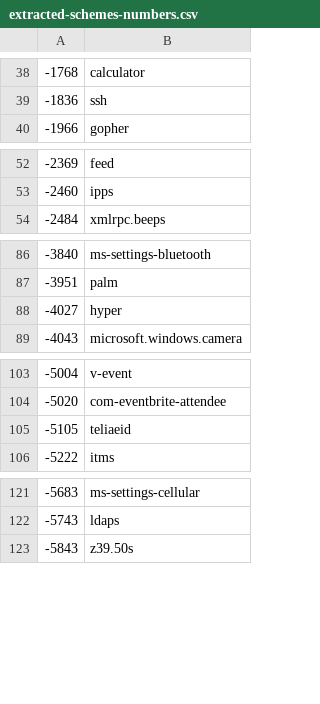
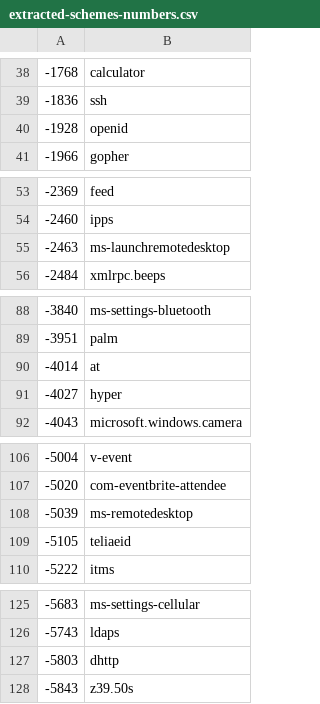
Before and after one commit to core-wg/href, a CSV file: code/extracted-schemes-numbers.csv, drawn as a sheet; only a part is shown, gaps mark what is left out; the diff covers the shown part only.

Commit message:
Update URI scheme numbers

```diff
--- a/code/extracted-schemes-numbers.csv
+++ b/code/extracted-schemes-numbers.csv
@@ -39,2 +39,3 @@
 -1836,ssh
+-1928,openid
 -1966,gopher
@@ -53,2 +54,3 @@
 -2460,ipps
+-2463,ms-launchremotedesktop
 -2484,xmlrpc.beeps
@@ -87,2 +89,3 @@
 -3951,palm
+-4014,at
 -4027,hyper
@@ -104,2 +107,3 @@
 -5020,com-eventbrite-attendee
+-5039,ms-remotedesktop
 -5105,teliaeid
@@ -122,2 +126,3 @@
 -5743,ldaps
+-5803,dhttp
 -5843,z39.50s
```
Also changed, not shown: 1 added row elsewhere in this file, 1 other file.
